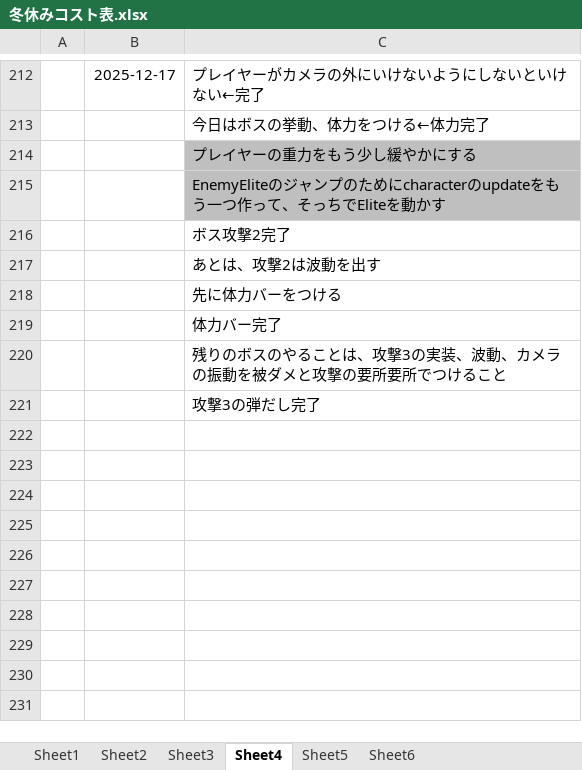
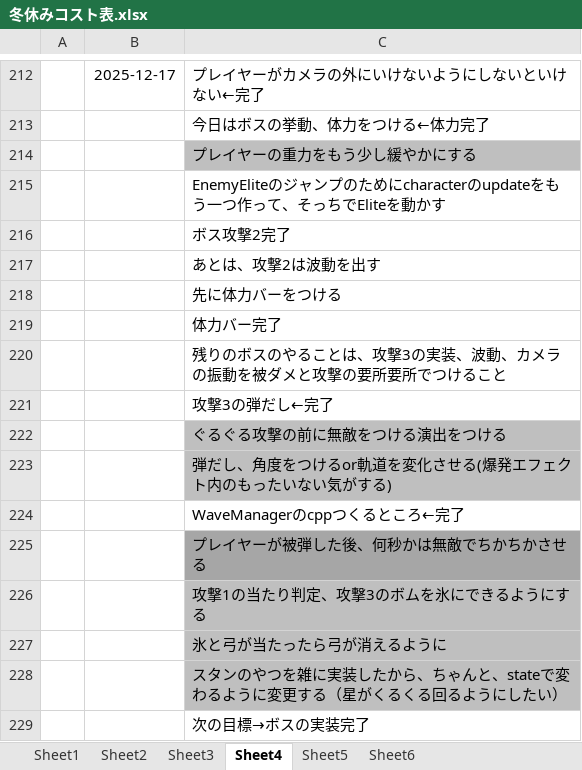
Before and after one commit to hir4rin/2025_winter, an Excel workbook: 冬休みコスト表.xlsx, sheet Sheet4, drawn as a sheet; only a part is shown, gaps mark what is left out; values as stored, in another font and other column widths than the file's, no borders; the diff names each change by its address in the sheet, - before the commit and + after, or states it on an @@ line.

```diff
--- a/冬休みコスト表.xlsx (sheet Sheet4)
+++ b/冬休みコスト表.xlsx (sheet Sheet4)
-C215 fill: #BFBFBF
+C215 fill: none
-C221: 攻撃3の弾だし完了
+C221: 攻撃3の弾だし←完了
+row 222:  |  | ぐるぐる攻撃の前に無敵をつける演出をつける
+row 223:  |  | 弾だし、角度をつけるor軌道を変化させる(爆発エフェクト内のもったいない気がする)
+row 224:  |  | WaveManagerのcppつくるところ←完了
+row 225:  |  | プレイヤーが被弾した後、何秒かは無敵でちかちかさせる
+row 226:  |  | 攻撃1の当たり判定、攻撃3のボムを氷にできるようにする
+row 227:  |  | 氷と弓が当たったら弓が消えるように
+row 228:  |  | スタンのやつを雑に実装したから、ちゃんと、stateで変わるように変更する（星がくるくる回るようにしたい）
+row 229:  |  | 次の目標→ボスの実装完了
```
Also changed, not shown: 21 other files.
